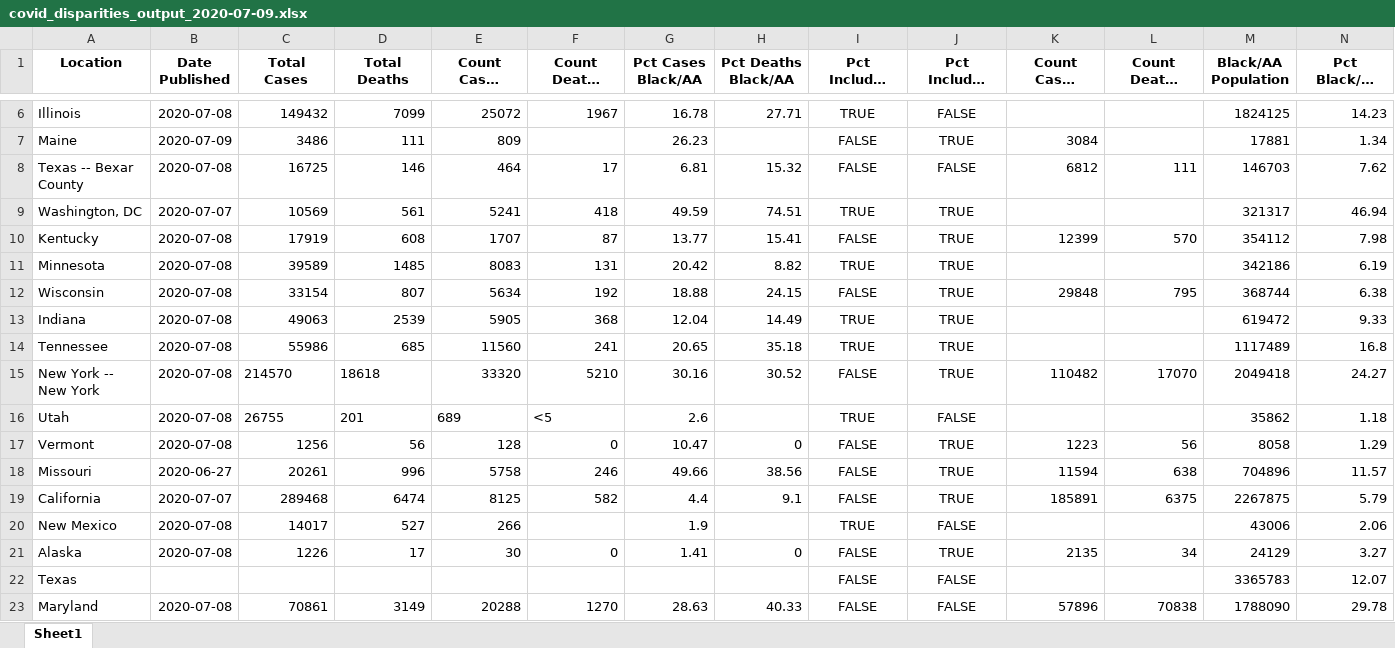
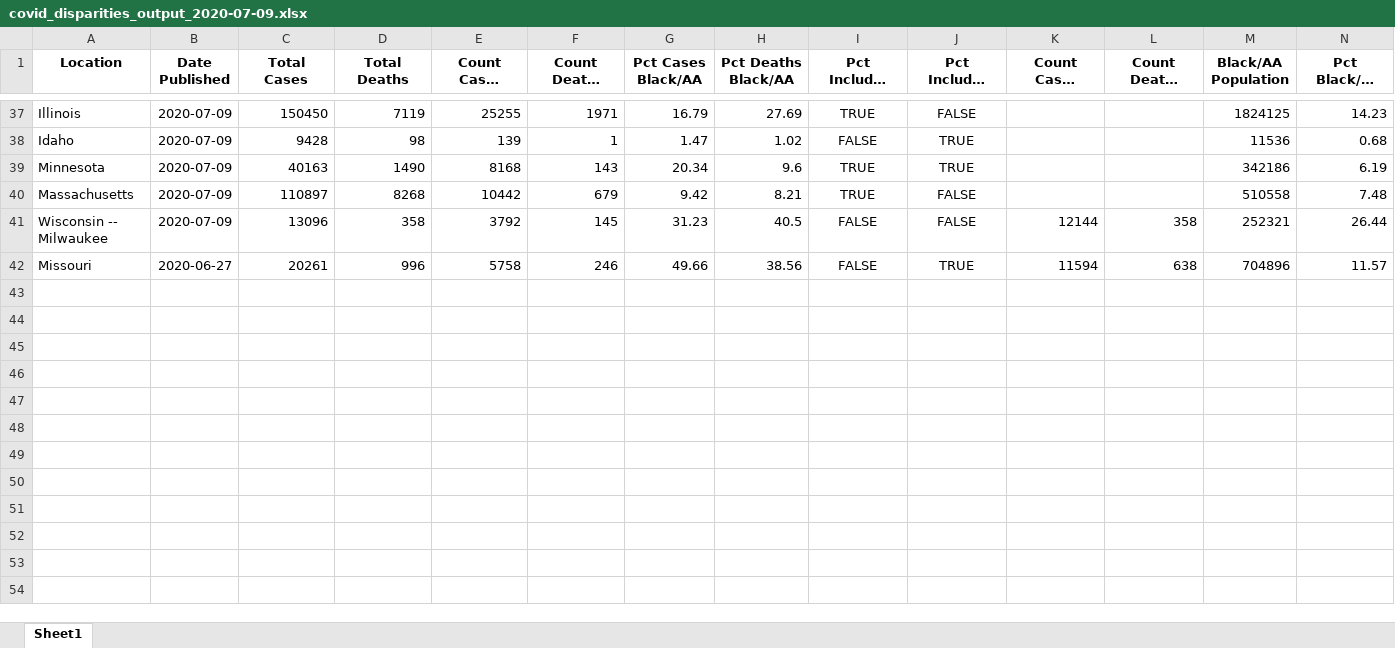
Before and after one commit to d4bl/COVID19_tracker_data_extraction, an Excel workbook: workflow/python/output/xlsx/covid_disparities_output_2020-07-09.xlsx, sheet Sheet1, drawn as a sheet; only a part is shown, gaps mark what is left out; long unchanged cells end in …; values as stored, in another font and other column widths than the file's, no borders; removed rows and columns are numbered as before the commit, all else as after; rows hold the shown columns only; the diff covers the shown part only; the diff names each change by its address in the sheet, - before the commit and + after, or states it on an @@ line.

```diff
--- a/workflow/python/output/xlsx/covid_disparities_output_2020-07-09.xlsx (sheet Sheet1)
+++ b/workflow/python/output/xlsx/covid_disparities_output_2020-07-09.xlsx (sheet Sheet1)
-B37 (Date Published): 2020-07-08
+B37 (Date Published): 2020-07-09
-C37 (Total Cases): 149432
+C37 (Total Cases): 150450
-D37 (Total Deaths): 7099
+D37 (Total Deaths): 7119
-E37 (Count Cases Black/AA): 25072
+E37 (Count Cases Black/AA): 25255
-F37 (Count Deaths Black/AA): 1967
+F37 (Count Deaths Black/AA): 1971
-G37 (Pct Cases Black/AA): 16.78
+G37 (Pct Cases Black/AA): 16.79
-H37 (Pct Deaths Black/AA): 27.71
+H37 (Pct Deaths Black/AA): 27.69
@@ row 7 moved to row 34: Maine @@
-row 8: Texas -- Bexar County | 2020-07-08 | 16725 | 146 | 464 | 17 | 6.81 | 15.32 | FALSE | FALSE | 6812 | 111 | 146703 | 7.62
-row 9: Washington, DC | 2020-07-07 | 10569 | 561 | 5241 | 418 | 49.59 | 74.51 | TRUE | TRUE |  |  | 321317 | 46.94
-row 10: Kentucky | 2020-07-08 | 17919 | 608 | 1707 | 87 | 13.77 | 15.41 | FALSE | TRUE | 12399 | 570 | 354112 | 7.98
+row 38: Idaho | 2020-07-09 | 9428 | 98 | 139 | 1 | 1.47 | 1.02 | FALSE | TRUE |  |  | 11536 | 0.68
-B39 (Date Published): 2020-07-08
+B39 (Date Published): 2020-07-09
-C39 (Total Cases): 39589
+C39 (Total Cases): 40163
-D39 (Total Deaths): 1485
+D39 (Total Deaths): 1490
-E39 (Count Cases Black/AA): 8083
+E39 (Count Cases Black/AA): 8168
-F39 (Count Deaths Black/AA): 131
+F39 (Count Deaths Black/AA): 143
-G39 (Pct Cases Black/AA): 20.42
+G39 (Pct Cases Black/AA): 20.34
-H39 (Pct Deaths Black/AA): 8.82
+H39 (Pct Deaths Black/AA): 9.6
-row 12: Wisconsin | 2020-07-08 | 33154 | 807 | 5634 | 192 | 18.88 | 24.15 | FALSE | TRUE | 29848 | 795 | 368744 | 6.38
-row 13: Indiana | 2020-07-08 | 49063 | 2539 | 5905 | 368 | 12.04 | 14.49 | TRUE | TRUE |  |  | 619472 | 9.33
-row 14: Tennessee | 2020-07-08 | 55986 | 685 | 11560 | 241 | 20.65 | 35.18 | TRUE | TRUE |  |  | 1117489 | 16.8
-row 15: New York -- New York | 2020-07-08 | 214570 | 18618 | 33320 | 5210 | 30.16 | 30.52 | FALSE | TRUE | 110482 | 17070 | 2049418 | 24.27
-row 16: Utah | 2020-07-08 | 26755 | 201 | 689 | <5 | 2.6 |  | TRUE | FALSE |  |  | 35862 | 1.18
-row 17: Vermont | 2020-07-08 | 1256 | 56 | 128 | 0 | 10.47 | 0 | FALSE | TRUE | 1223 | 56 | 8058 | 1.29
+row 40: Massachusetts | 2020-07-09 | 110897 | 8268 | 10442 | 679 | 9.42 | 8.21 | TRUE | FALSE |  |  | 510558 | 7.48
+row 41: Wisconsin -- Milwaukee | 2020-07-09 | 13096 | 358 | 3792 | 145 | 31.23 | 40.5 | FALSE | FALSE | 12144 | 358 | 252321 | 26.44
-row 19: California | 2020-07-07 | 289468 | 6474 | 8125 | 582 | 4.4 | 9.1 | FALSE | TRUE | 185891 | 6375 | 2267875 | 5.79
-row 20: New Mexico | 2020-07-08 | 14017 | 527 | 266 |  | 1.9 |  | TRUE | FALSE |  |  | 43006 | 2.06
-row 21: Alaska | 2020-07-08 | 1226 | 17 | 30 | 0 | 1.41 | 0 | FALSE | TRUE | 2135 | 34 | 24129 | 3.27
-row 22: Texas |  |  |  |  |  |  |  | FALSE | FALSE |  |  | 3365783 | 12.07
-row 23: Maryland | 2020-07-08 | 70861 | 3149 | 20288 | 1270 | 28.63 | 40.33 | FALSE | FALSE | 57896 | 70838 | 1788090 | 29.78
```
Also changed, not shown: 30 added rows, 19 removed rows, 1 moved row and 16 edited cells elsewhere in this sheet, 2 other files.
